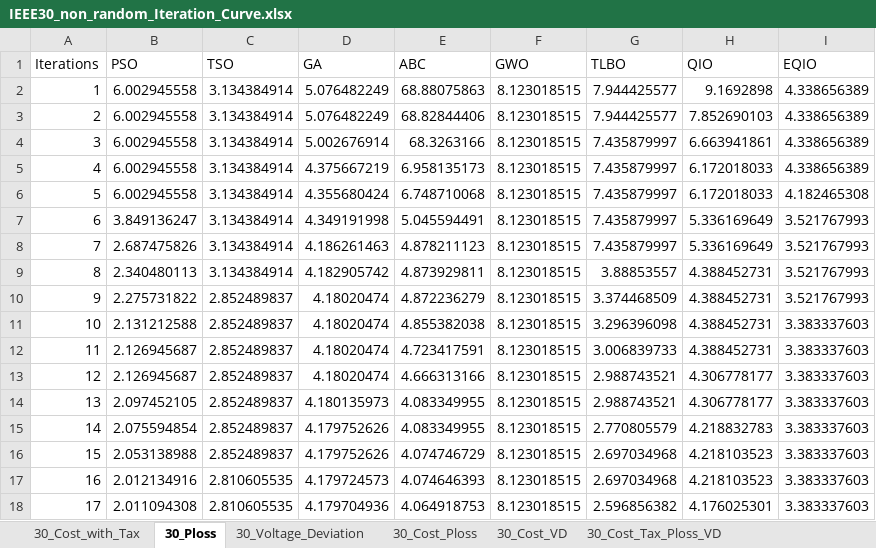
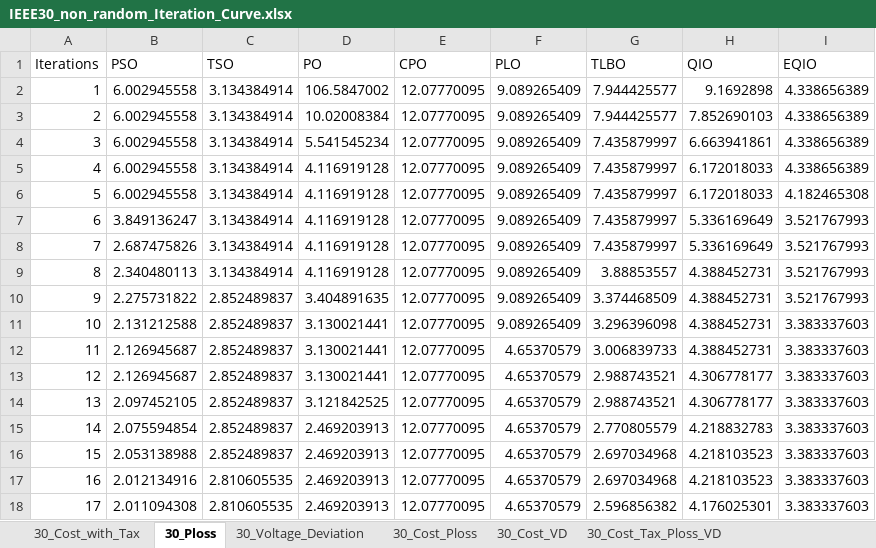
Before and after one commit to Lincaxiao/EQIO_revise, an Excel workbook: IEEE30/IEEE30_non_random_Iteration_Curve.xlsx, sheet 30_Ploss, drawn as a sheet; only a part is shown; values as stored, in another font and other column widths than the file's, no borders; the diff covers the shown part only; the diff names each change by its address in the sheet, - before the commit and + after, or states it on an @@ line.

```diff
--- a/IEEE30/IEEE30_non_random_Iteration_Curve.xlsx (sheet 30_Ploss)
+++ b/IEEE30/IEEE30_non_random_Iteration_Curve.xlsx (sheet 30_Ploss)
-D1: GA
+D1: PO
-E1: ABC
+E1: CPO
-F1: GWO
+F1: PLO
-D2 (PO): 5.076482249
+D2 (PO): 106.5847002
-E2 (CPO): 68.88075863
+E2 (CPO): 12.07770095
-F2:F11 (PLO): 8.123018515
+F2:F11 (PLO): 9.089265409
-D3 (PO): 5.076482249
+D3 (PO): 10.02008384
-E3 (CPO): 68.82844406
+E3 (CPO): 12.07770095
-D4 (PO): 5.002676914
+D4 (PO): 5.541545234
-E4 (CPO): 68.3263166
+E4 (CPO): 12.07770095
-D5 (PO): 4.375667219
+D5 (PO): 4.116919128
-E5 (CPO): 6.958135173
+E5 (CPO): 12.07770095
-D6 (PO): 4.355680424
+D6 (PO): 4.116919128
-E6 (CPO): 6.748710068
+E6 (CPO): 12.07770095
-D7 (PO): 4.349191998
+D7 (PO): 4.116919128
-E7 (CPO): 5.045594491
+E7 (CPO): 12.07770095
-D8 (PO): 4.186261463
+D8 (PO): 4.116919128
-E8 (CPO): 4.878211123
+E8 (CPO): 12.07770095
-D9 (PO): 4.182905742
+D9 (PO): 4.116919128
-E9 (CPO): 4.873929811
+E9 (CPO): 12.07770095
-D10 (PO): 4.18020474
+D10 (PO): 3.404891635
-E10 (CPO): 4.872236279
+E10 (CPO): 12.07770095
-D11:D13 (PO): 4.18020474
+D11:D13 (PO): 3.130021441
-E11 (CPO): 4.855382038
+E11 (CPO): 12.07770095
-E12 (CPO): 4.723417591
+E12 (CPO): 12.07770095
-F12:F18 (PLO): 8.123018515
+F12:F18 (PLO): 4.65370579
-E13 (CPO): 4.666313166
+E13 (CPO): 12.07770095
-D14 (PO): 4.180135973
+D14 (PO): 3.121842525
-E14:E15 (CPO): 4.083349955
+E14:E15 (CPO): 12.07770095
-D15:D16 (PO): 4.179752626
+D15:D16 (PO): 2.469203913
-E16 (CPO): 4.074746729
+E16 (CPO): 12.07770095
-D17 (PO): 4.179724573
+D17 (PO): 2.469203913
-E17 (CPO): 4.074646393
+E17 (CPO): 12.07770095
-D18 (PO): 4.179704936
+D18 (PO): 2.469203913
-E18 (CPO): 4.064918753
+E18 (CPO): 12.07770095
```
Also changed, not shown: 399 edited cells elsewhere in this sheet, sheet 30_Cost_Ploss, sheet 30_Cost_VD, sheet 30_Cost_Tax_Ploss_VD, sheet 30_Cost_with_Tax, sheet 30_Voltage_Deviation, IEEE30/IEEE30_non_random_Fitness.xlsx, 3 other files.
